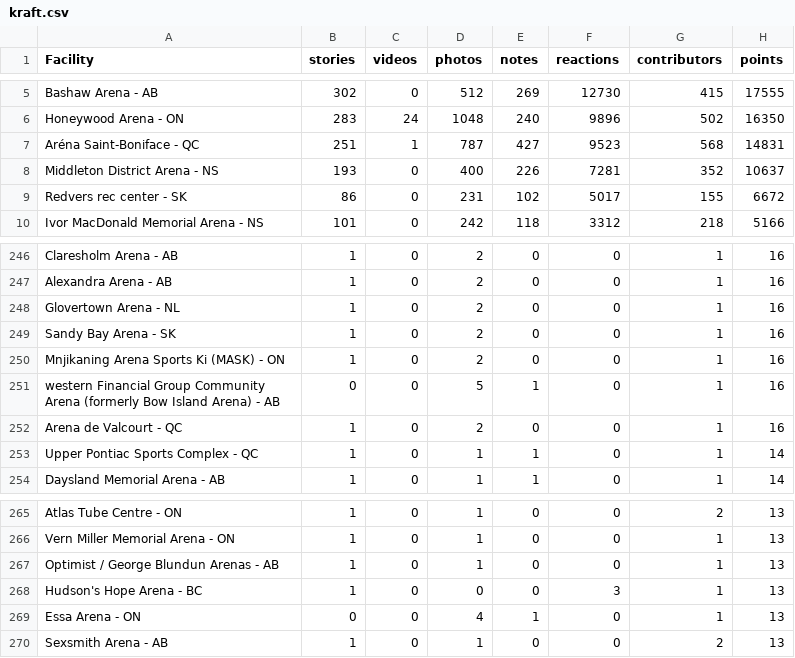
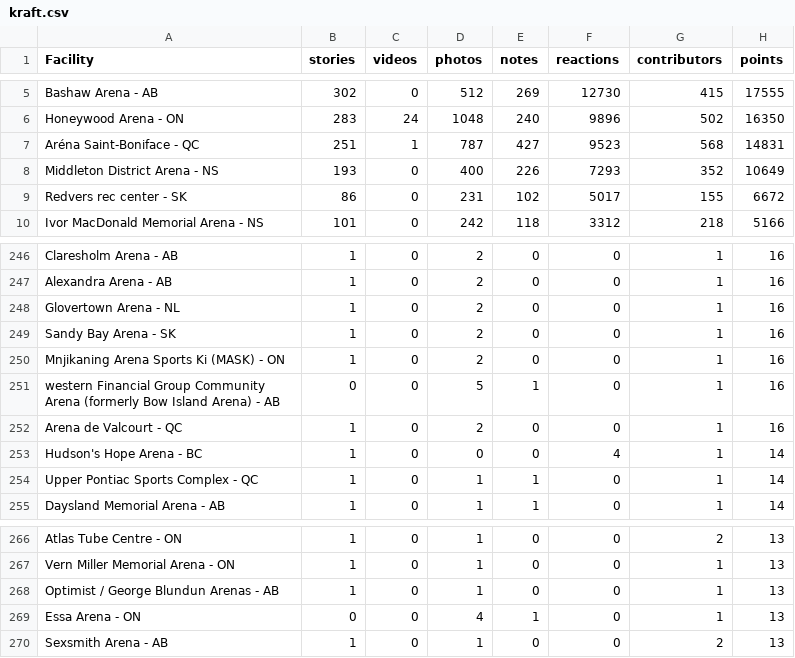
Before and after one commit to madgetr/hockeyville, a CSV file: data/kraft.csv, drawn as a sheet; only a part is shown, gaps mark what is left out.

```diff
--- a/data/kraft.csv
+++ b/data/kraft.csv
@@ -7,3 +7,3 @@ Honeywood Arena - ON,283,24,1048,240,9896,502,16350
 Aréna Saint-Boniface - QC,251,1,787,427,9523,568,14831
-Middleton District Arena - NS,193,0,400,226,7281,352,10637
+Middleton District Arena - NS,193,0,400,226,7293,352,10649
 Redvers rec center - SK,86,0,231,102,5017,155,6672
@@ -252,2 +252,3 @@ western Financial Group Community Arena (formerly Bow Island Arena) - AB,0,0,5,1
 Arena de Valcourt - QC,1,0,2,0,0,1,16
+Hudson's Hope Arena - BC,1,0,0,0,4,1,14
 Upper Pontiac Sports Complex - QC,1,0,1,1,0,1,14
@@ -267,3 +268,2 @@ Vern Miller Memorial Arena - ON,1,0,1,0,0,1,13
 Optimist / George Blundun Arenas - AB,1,0,1,0,0,1,13
-Hudson's Hope Arena - BC,1,0,0,0,3,1,13
 Essa Arena - ON,0,0,4,1,0,1,13
```
Also changed, not shown: data/kraft_by_date.csv, data/kraft_running_total.csv, 2 other files.
